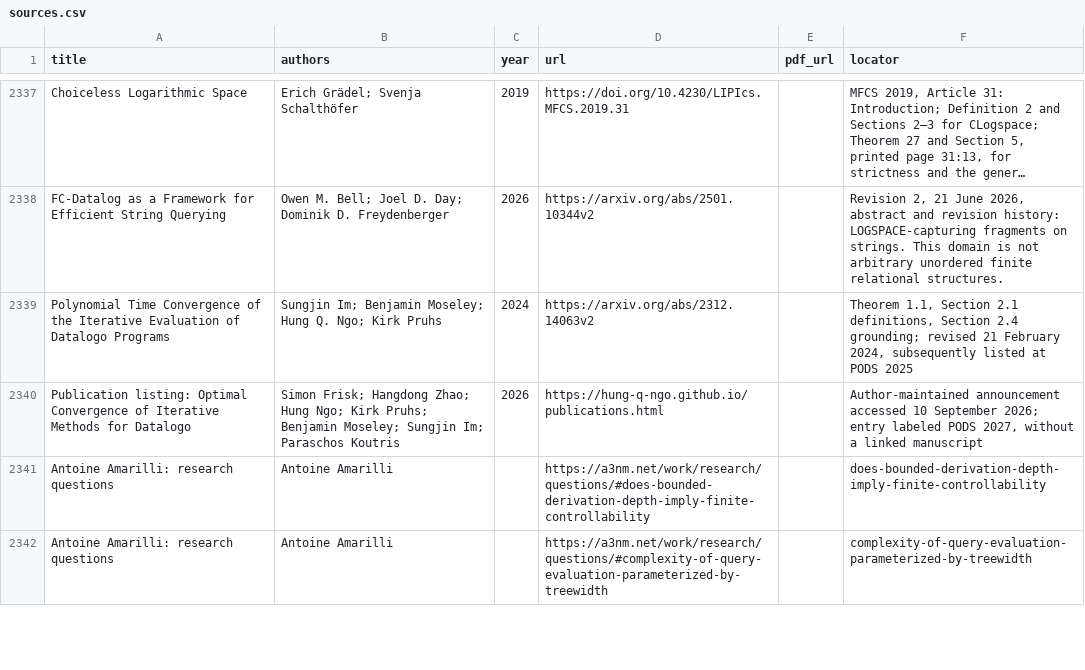
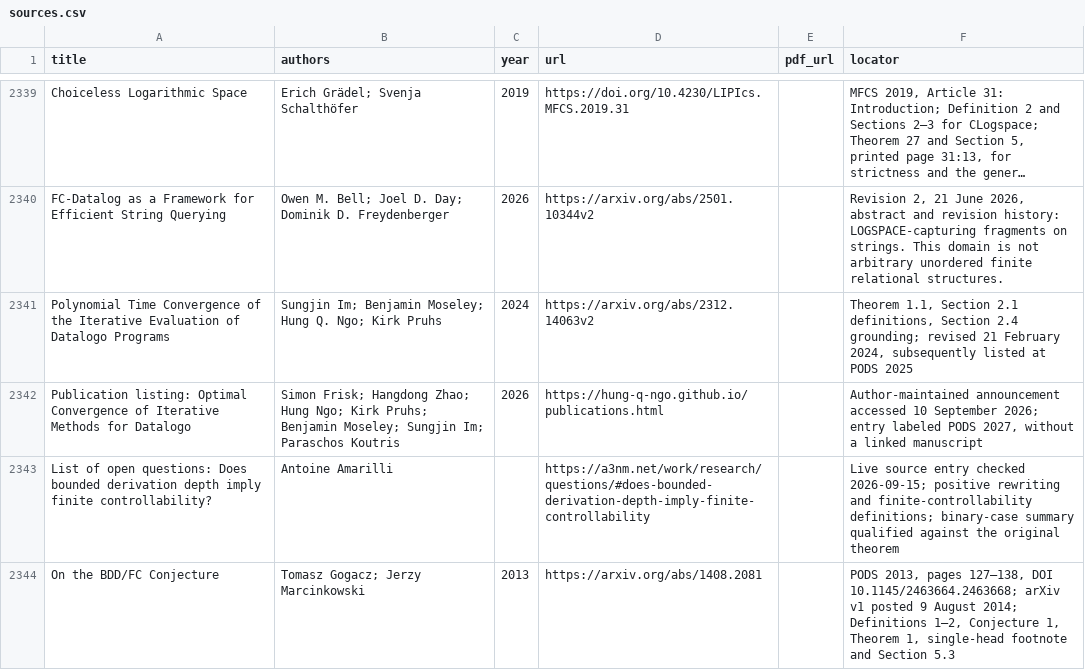
Before and after one commit to vaclavrozhon/atlas, a CSV file: sources.csv, drawn as a sheet; only a part is shown, gaps mark what is left out; the shorter side is filled out with more unchanged rows; long unchanged cells end in …; the diff covers the shown part only.

```diff
--- a/sources.csv
+++ b/sources.csv
@@ -2340,2 +2342,3 @@ Polynomial Time Convergence of the Iterative Evaluation of Datalogo Programs,Sun
 Publication listing: Optimal Convergence of Iterative Methods for Datalogo,Simon Frisk; Hangdong Zhao; Hung Ngo; Kirk Pruhs; Benjamin Moseley; Sungjin Im; Paraschos Koutris,2026,https://hung-q-ngo.github.io/publications.html,,"Author-maintained announcement accessed 10 September 2026; entry labeled PODS 2027, without a linked manuscript"
-Antoine Amarilli: research questions,Antoine Amarilli,,https://a3nm.net/work/research/questions/#does-bounded-derivation-depth-imply-finite-controllability,,does-bounded-derivation-depth-imply-finite-controllability
+List of open questions: Does bounded derivation depth imply finite controllability?,Antoine Amarilli,,https://a3nm.net/work/research/questions/#does-bounded-derivation-depth-imply-finite-controllability,,Live source entry checked 2026-09-15; positive rewriting and finite-controllability definitions; binary-case summary qualified against the original theorem
+On the BDD/FC Conjecture,Tomasz Gogacz; Jerzy Marcinkowski,2013,https://arxiv.org/abs/1408.2081,,"PODS 2013, pages 127–138, DOI 10.1145/2463664.2463668; arXiv v1 posted 9 August 2014; Definitions 1–2, Conjecture 1, Theorem 1, single-head footnote and Section 5.3"
```
Also changed, not shown: 5 added rows and 1 removed row elsewhere in this file, areas.csv, importance-ranking.csv, 11 other files.
